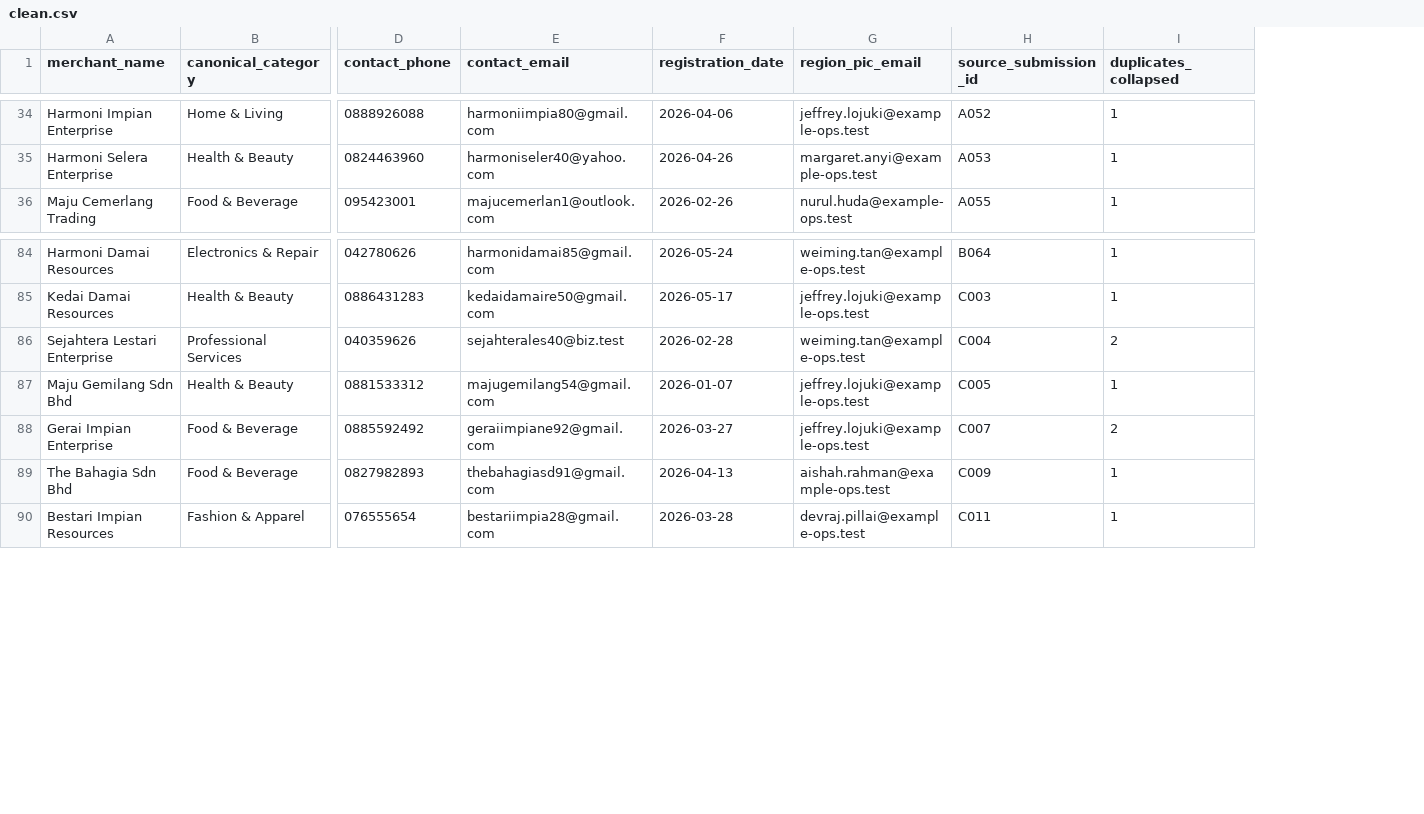
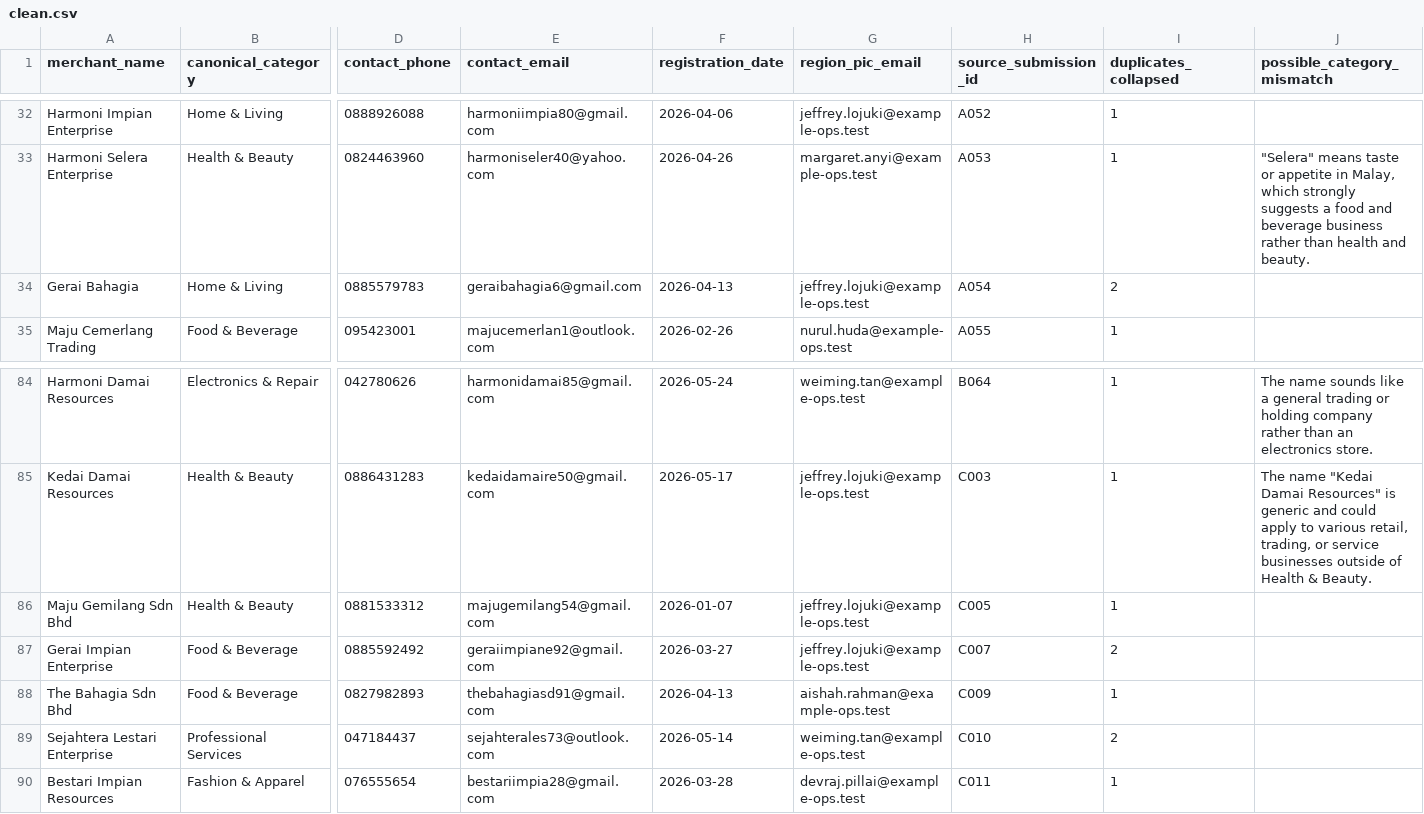
Before and after one commit to benlim2002/merch-consolidate, a CSV file: output/clean.csv, drawn as a sheet; only a part is shown, gaps mark what is left out; removed rows and columns are numbered as before the commit, all else as after; rows hold the shown columns only; the diff covers the shown part only; the diff names each change by its address in the sheet, - before the commit and + after, or states it on an @@ line.

```diff
--- a/output/clean.csv
+++ b/output/clean.csv
+column J (possible_category_mismatch), row 33: "Selera" means taste or appetite in Malay, which strongly suggests a food and beverage business rather than health and beauty.; rows 84-85: The name sounds like a general trading or holding company rather than an electronics store. | The name "Kedai Damai Resources" is generic and could apply to various retail, trading, or service businesses outside of Health & Beauty.
+row 34: Gerai Bahagia | Home & Living | 0885579783 | geraibahagia6@gmail.com | 2026-04-13 | jeffrey.lojuki@example-ops.test | A054 | 2
-row 86: Sejahtera Lestari Enterprise | Professional Services | 040359626 | sejahterales40@biz.test | 2026-02-28 | weiming.tan@example-ops.test | C004 | 2
+row 89: Sejahtera Lestari Enterprise | Professional Services | 047184437 | sejahterales73@outlook.com | 2026-05-14 | weiming.tan@example-ops.test | C010 | 2
```
Also changed, not shown: 7 added rows, 8 removed rows and 8 edited cells elsewhere in this file, 7 other files.
